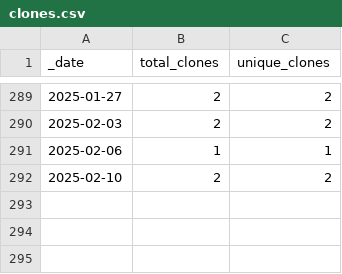
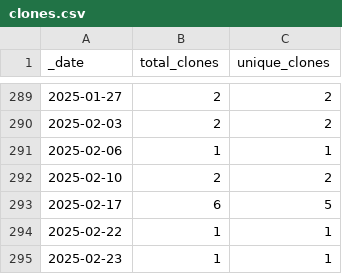
Before and after one commit to roberts-farm-of-ideas/4, a CSV file: traffic/clones.csv, drawn as a sheet; only a part is shown, gaps mark what is left out.

Commit message:
GitHub traffic

```diff
--- a/traffic/clones.csv
+++ b/traffic/clones.csv
@@ -292 +292,4 @@ _date,total_clones,unique_clones
 2025-02-10,2,2
+2025-02-17,6,5
+2025-02-22,1,1
+2025-02-23,1,1
```
Also changed, not shown: 1 other file.
